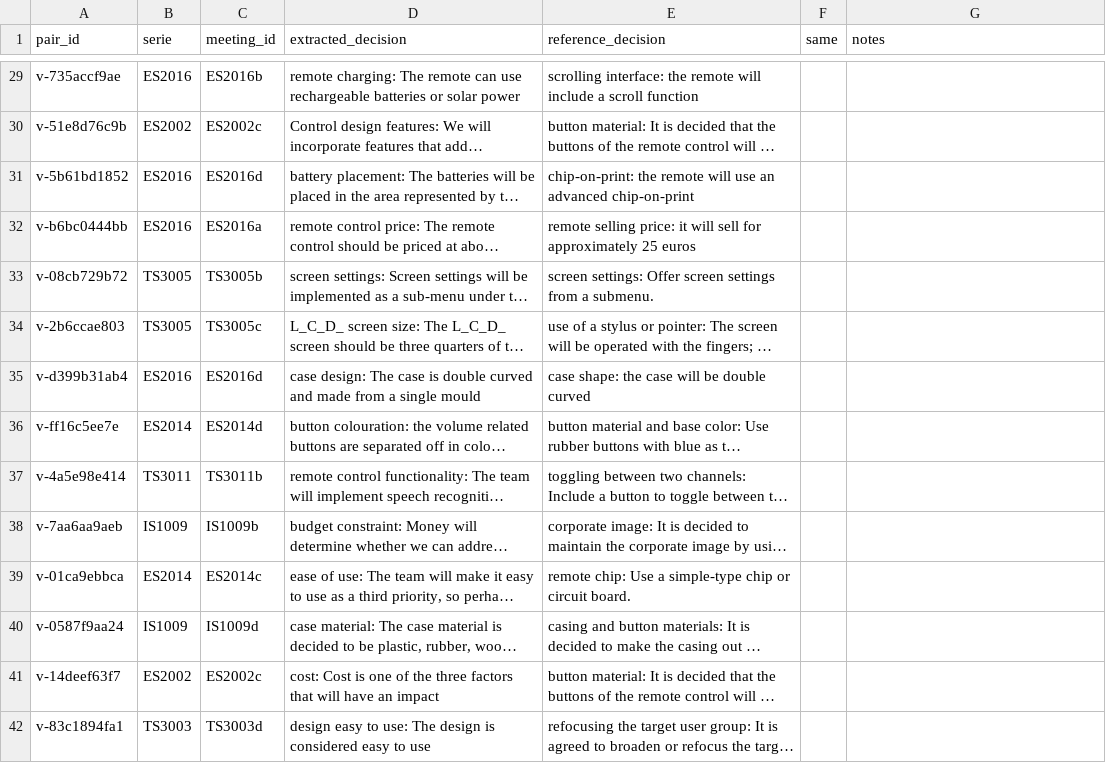
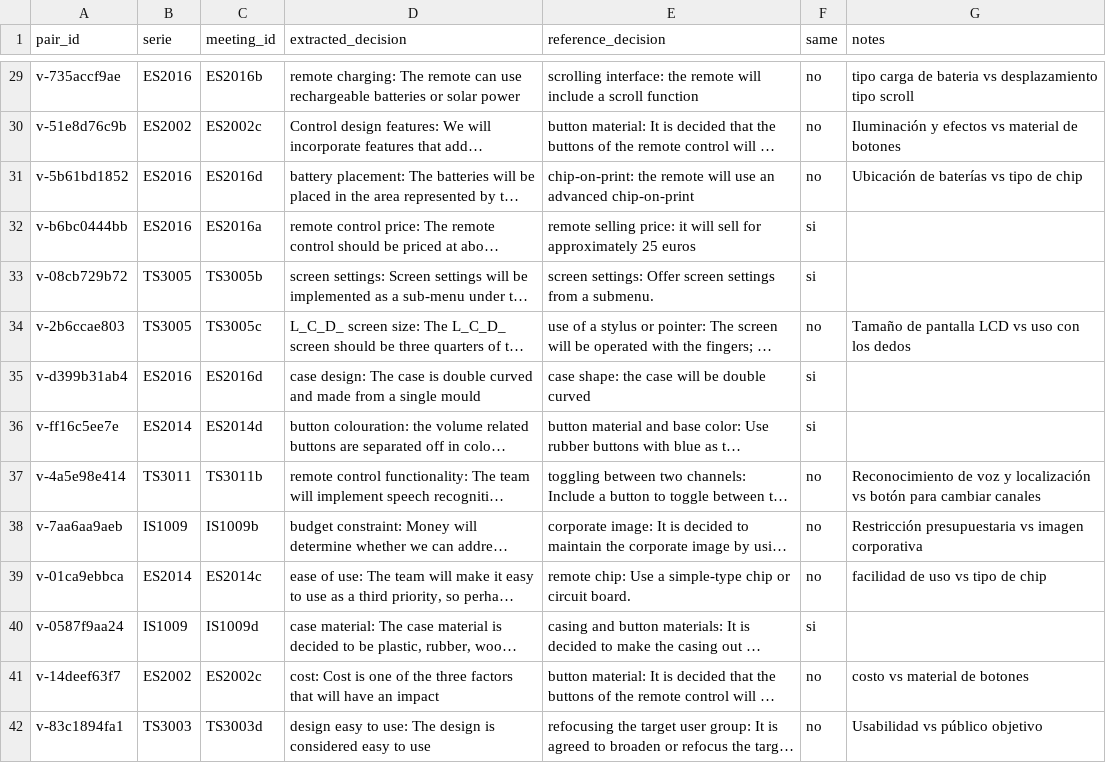
Before and after one commit to jasonssdev/mcd-afg, a CSV file: data/processed/alignment-validation/experimento-a-formal.manual.csv, drawn as a sheet; only a part is shown, gaps mark what is left out; long unchanged cells end in …; the diff covers the shown part only; the diff names each change by its address in the sheet, - before the commit and + after, or states it on an @@ line.

```diff
--- a/data/processed/alignment-validation/experimento-a-formal.manual.csv
+++ b/data/processed/alignment-validation/experimento-a-formal.manual.csv
-F29:F31 (same): (empty)
+F29:F31 (same): no
-G29 (notes): (empty)
+G29 (notes): tipo carga de bateria vs desplazamiento tipo scroll
-G30 (notes): (empty)
+G30 (notes): Iluminación y efectos vs material de botones
-G31 (notes): (empty)
+G31 (notes): Ubicación de baterías vs tipo de chip
-F32:F33 (same): (empty)
+F32:F33 (same): si
-F34 (same): (empty)
+F34 (same): no
-G34 (notes): (empty)
+G34 (notes): Tamaño de pantalla LCD vs uso con los dedos
-F35:F36 (same): (empty)
+F35:F36 (same): si
-F37:F39 (same): (empty)
+F37:F39 (same): no
-G37 (notes): (empty)
+G37 (notes): Reconocimiento de voz y localización vs botón para cambiar canales
-G38 (notes): (empty)
+G38 (notes): Restricción presupuestaria vs imagen corporativa
-G39 (notes): (empty)
+G39 (notes): facilidad de uso vs tipo de chip
-F40 (same): (empty)
+F40 (same): si
-F41:F42 (same): (empty)
+F41:F42 (same): no
-G41 (notes): (empty)
+G41 (notes): costo vs material de botones
-G42 (notes): (empty)
+G42 (notes): Usabilidad vs público objetivo
```
Also changed, not shown: 123 edited cells elsewhere in this file.
